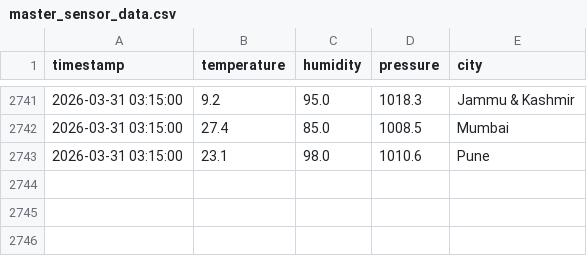
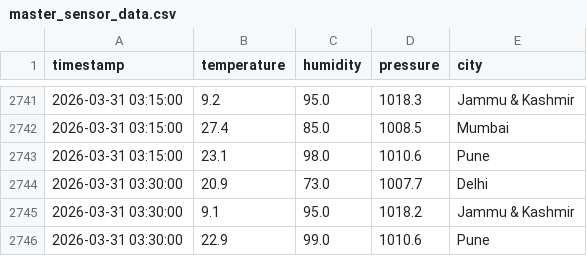
Before and after one commit to vedang0902/SAPP, a CSV file: atmospheric_pipeline/data/master_sensor_data.csv, drawn as a sheet; only a part is shown, gaps mark what is left out; the diff names each change by its address in the sheet, - before the commit and + after, or states it on an @@ line.

```diff
--- a/atmospheric_pipeline/data/master_sensor_data.csv
+++ b/atmospheric_pipeline/data/master_sensor_data.csv
+row 2744: 2026-03-31 03:30:00 | 20.9 | 73.0 | 1007.7 | Delhi
+row 2745: 2026-03-31 03:30:00 | 9.1 | 95.0 | 1018.2 | Jammu & Kashmir
+row 2746: 2026-03-31 03:30:00 | 22.9 | 99.0 | 1010.6 | Pune
```
Also changed, not shown: 3 other files.
